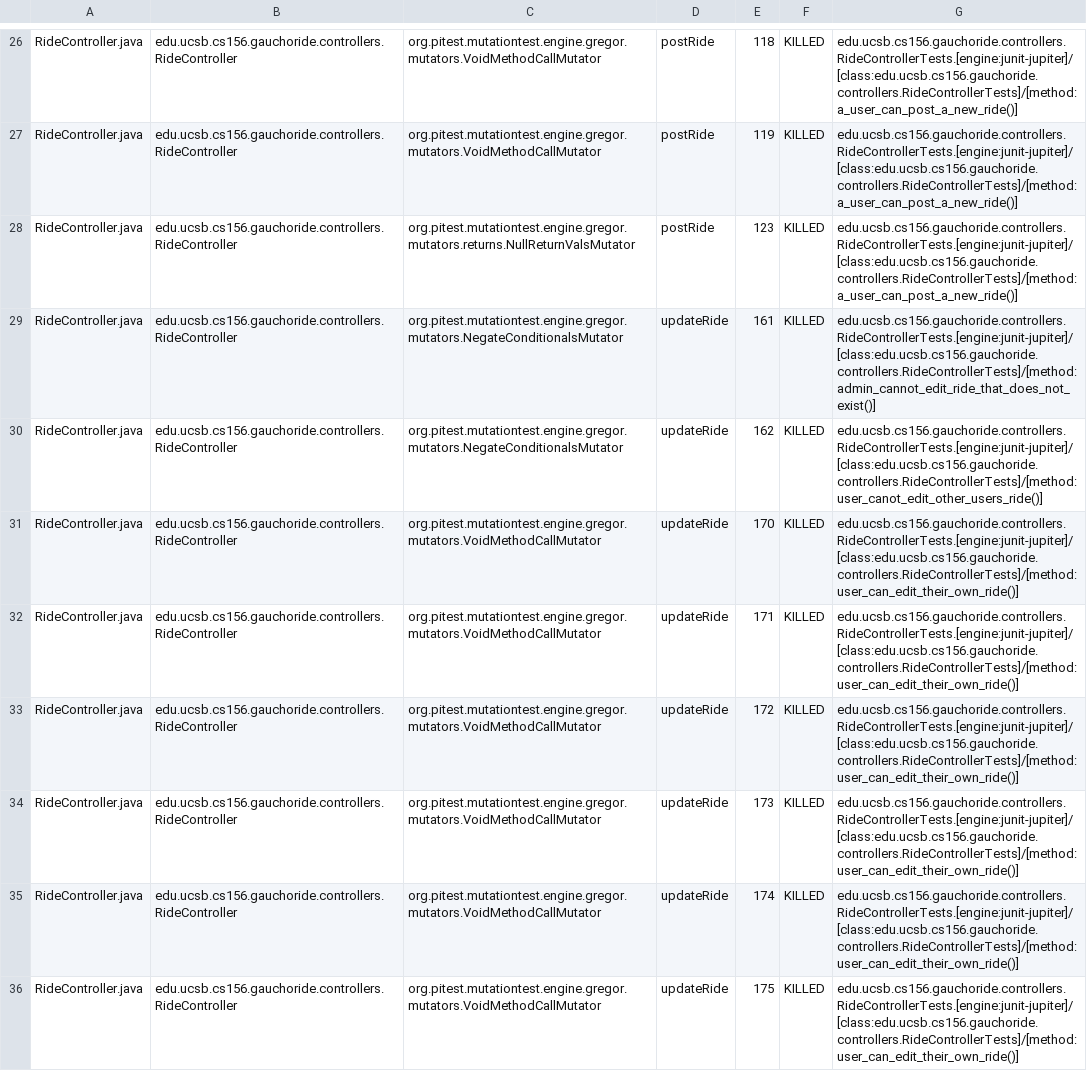
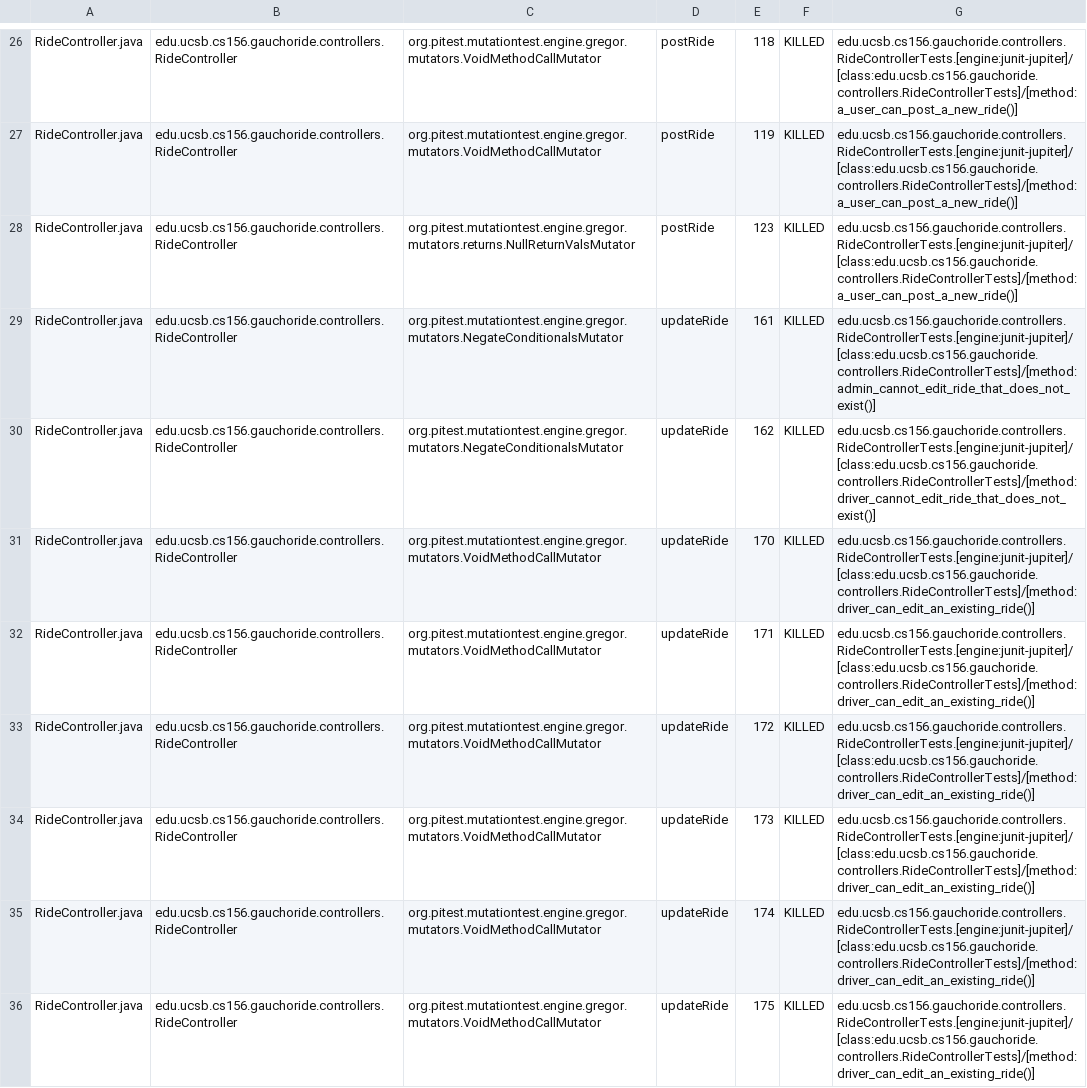
Before and after one commit to ucsb-cs156-w24/proj-gauchoride-w24-7pm-1, a CSV file: prs/42/pitest/mutations.csv, drawn as a sheet; only a part is shown, gaps mark what is left out; the diff covers the shown part only.

Commit message:
Deploying to gh-pages from @ ucsb-cs156-w24/proj-gauchoride-w24-7pm-1@2378fe3d18c243bce6be46a631feff41fb165023 🚀

```diff
--- a/prs/42/pitest/mutations.csv
+++ b/prs/42/pitest/mutations.csv
@@ -29,8 +29,8 @@ RideController.java,edu.ucsb.cs156.gauchoride.controllers.RideController,org.pit
 RideController.java,edu.ucsb.cs156.gauchoride.controllers.RideController,org.pitest.mutationtest.engine.gregor.mutators.NegateConditionalsMutator,updateRide,161,KILLED,edu.ucsb.cs156.gauchoride.controllers.RideControllerTests.[engine:junit-jupiter]/[class:edu.ucsb.cs156.gauchoride.controllers.RideControllerTests]/[method:admin_cannot_edit_ride_that_does_not_exist()]
-RideController.java,edu.ucsb.cs156.gauchoride.controllers.RideController,org.pitest.mutationtest.engine.gregor.mutators.NegateConditionalsMutator,updateRide,162,KILLED,edu.ucsb.cs156.gauchoride.controllers.RideControllerTests.[engine:junit-jupiter]/[class:edu.ucsb.cs156.gauchoride.controllers.RideControllerTests]/[method:user_canot_edit_other_users_ride()]
-RideController.java,edu.ucsb.cs156.gauchoride.controllers.RideController,org.pitest.mutationtest.engine.gregor.mutators.VoidMethodCallMutator,updateRide,170,KILLED,edu.ucsb.cs156.gauchoride.controllers.RideControllerTests.[engine:junit-jupiter]/[class:edu.ucsb.cs156.gauchoride.controllers.RideControllerTests]/[method:user_can_edit_their_own_ride()]
-RideController.java,edu.ucsb.cs156.gauchoride.controllers.RideController,org.pitest.mutationtest.engine.gregor.mutators.VoidMethodCallMutator,updateRide,171,KILLED,edu.ucsb.cs156.gauchoride.controllers.RideControllerTests.[engine:junit-jupiter]/[class:edu.ucsb.cs156.gauchoride.controllers.RideControllerTests]/[method:user_can_edit_their_own_ride()]
-RideController.java,edu.ucsb.cs156.gauchoride.controllers.RideController,org.pitest.mutationtest.engine.gregor.mutators.VoidMethodCallMutator,updateRide,172,KILLED,edu.ucsb.cs156.gauchoride.controllers.RideControllerTests.[engine:junit-jupiter]/[class:edu.ucsb.cs156.gauchoride.controllers.RideControllerTests]/[method:user_can_edit_their_own_ride()]
-RideController.java,edu.ucsb.cs156.gauchoride.controllers.RideController,org.pitest.mutationtest.engine.gregor.mutators.VoidMethodCallMutator,updateRide,173,KILLED,edu.ucsb.cs156.gauchoride.controllers.RideControllerTests.[engine:junit-jupiter]/[class:edu.ucsb.cs156.gauchoride.controllers.RideControllerTests]/[method:user_can_edit_their_own_ride()]
-RideController.java,edu.ucsb.cs156.gauchoride.controllers.RideController,org.pitest.mutationtest.engine.gregor.mutators.VoidMethodCallMutator,updateRide,174,KILLED,edu.ucsb.cs156.gauchoride.controllers.RideControllerTests.[engine:junit-jupiter]/[class:edu.ucsb.cs156.gauchoride.controllers.RideControllerTests]/[method:user_can_edit_their_own_ride()]
-RideController.java,edu.ucsb.cs156.gauchoride.controllers.RideController,org.pitest.mutationtest.engine.gregor.mutators.VoidMethodCallMutator,updateRide,175,KILLED,edu.ucsb.cs156.gauchoride.controllers.RideControllerTests.[engine:junit-jupiter]/[class:edu.ucsb.cs156.gauchoride.controllers.RideControllerTests]/[method:user_can_edit_their_own_ride()]
+RideController.java,edu.ucsb.cs156.gauchoride.controllers.RideController,org.pitest.mutationtest.engine.gregor.mutators.NegateConditionalsMutator,updateRide,162,KILLED,edu.ucsb.cs156.gauchoride.controllers.RideControllerTests.[engine:junit-jupiter]/[class:edu.ucsb.cs156.gauchoride.controllers.RideControllerTests]/[method:driver_cannot_edit_ride_that_does_not_exist()]
+RideController.java,edu.ucsb.cs156.gauchoride.controllers.RideController,org.pitest.mutationtest.engine.gregor.mutators.VoidMethodCallMutator,updateRide,170,KILLED,edu.ucsb.cs156.gauchoride.controllers.RideControllerTests.[engine:junit-jupiter]/[class:edu.ucsb.cs156.gauchoride.controllers.RideControllerTests]/[method:driver_can_edit_an_existing_ride()]
+RideController.java,edu.ucsb.cs156.gauchoride.controllers.RideController,org.pitest.mutationtest.engine.gregor.mutators.VoidMethodCallMutator,updateRide,171,KILLED,edu.ucsb.cs156.gauchoride.controllers.RideControllerTests.[engine:junit-jupiter]/[class:edu.ucsb.cs156.gauchoride.controllers.RideControllerTests]/[method:driver_can_edit_an_existing_ride()]
+RideController.java,edu.ucsb.cs156.gauchoride.controllers.RideController,org.pitest.mutationtest.engine.gregor.mutators.VoidMethodCallMutator,updateRide,172,KILLED,edu.ucsb.cs156.gauchoride.controllers.RideControllerTests.[engine:junit-jupiter]/[class:edu.ucsb.cs156.gauchoride.controllers.RideControllerTests]/[method:driver_can_edit_an_existing_ride()]
+RideController.java,edu.ucsb.cs156.gauchoride.controllers.RideController,org.pitest.mutationtest.engine.gregor.mutators.VoidMethodCallMutator,updateRide,173,KILLED,edu.ucsb.cs156.gauchoride.controllers.RideControllerTests.[engine:junit-jupiter]/[class:edu.ucsb.cs156.gauchoride.controllers.RideControllerTests]/[method:driver_can_edit_an_existing_ride()]
+RideController.java,edu.ucsb.cs156.gauchoride.controllers.RideController,org.pitest.mutationtest.engine.gregor.mutators.VoidMethodCallMutator,updateRide,174,KILLED,edu.ucsb.cs156.gauchoride.controllers.RideControllerTests.[engine:junit-jupiter]/[class:edu.ucsb.cs156.gauchoride.controllers.RideControllerTests]/[method:driver_can_edit_an_existing_ride()]
+RideController.java,edu.ucsb.cs156.gauchoride.controllers.RideController,org.pitest.mutationtest.engine.gregor.mutators.VoidMethodCallMutator,updateRide,175,KILLED,edu.ucsb.cs156.gauchoride.controllers.RideControllerTests.[engine:junit-jupiter]/[class:edu.ucsb.cs156.gauchoride.controllers.RideControllerTests]/[method:driver_can_edit_an_existing_ride()]
```
Also changed, not shown: 1 added row and 32 edited cells elsewhere in this file, 19 other files.
